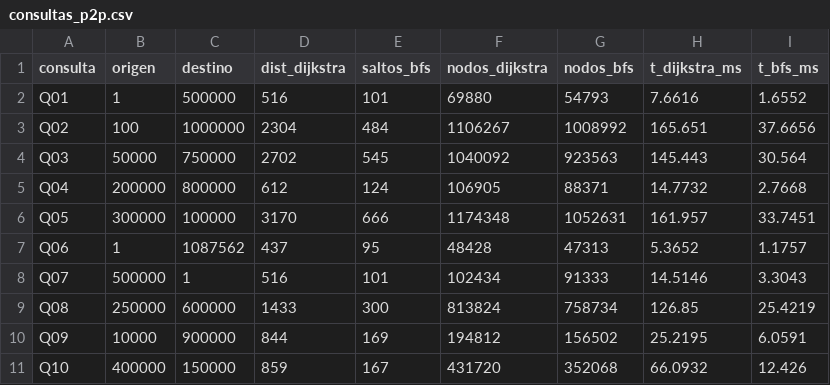
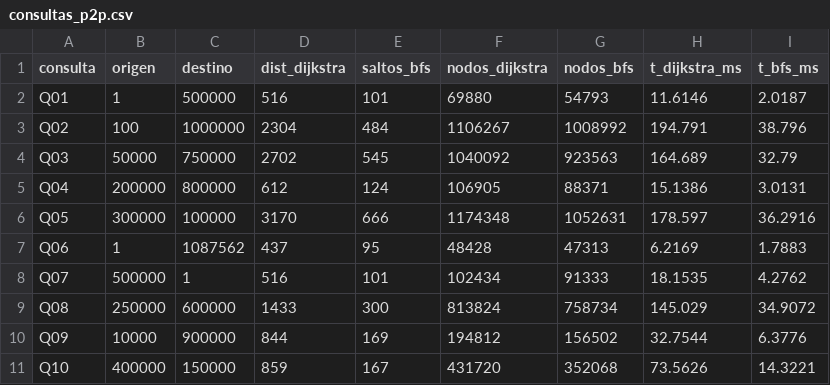
Before and after one commit to Tnorena/Practica-2-EDA, a CSV file: results/consultas_p2p.csv, drawn as a sheet.

Commit message:
Consultas de tiempos

```diff
--- a/results/consultas_p2p.csv
+++ b/results/consultas_p2p.csv
@@ -1,11 +1,11 @@
 consulta,origen,destino,dist_dijkstra,saltos_bfs,nodos_dijkstra,nodos_bfs,t_dijkstra_ms,t_bfs_ms
-Q01,1,500000,516,101,69880,54793,7.6616,1.6552
-Q02,100,1000000,2304,484,1106267,1008992,165.651,37.6656
-Q03,50000,750000,2702,545,1040092,923563,145.443,30.564
-Q04,200000,800000,612,124,106905,88371,14.7732,2.7668
-Q05,300000,100000,3170,666,1174348,1052631,161.957,33.7451
-Q06,1,1087562,437,95,48428,47313,5.3652,1.1757
-Q07,500000,1,516,101,102434,91333,14.5146,3.3043
-Q08,250000,600000,1433,300,813824,758734,126.85,25.4219
-Q09,10000,900000,844,169,194812,156502,25.2195,6.0591
-Q10,400000,150000,859,167,431720,352068,66.0932,12.426
+Q01,1,500000,516,101,69880,54793,11.6146,2.0187
+Q02,100,1000000,2304,484,1106267,1008992,194.791,38.796
+Q03,50000,750000,2702,545,1040092,923563,164.689,32.79
+Q04,200000,800000,612,124,106905,88371,15.1386,3.0131
+Q05,300000,100000,3170,666,1174348,1052631,178.597,36.2916
+Q06,1,1087562,437,95,48428,47313,6.2169,1.7883
+Q07,500000,1,516,101,102434,91333,18.1535,4.2762
+Q08,250000,600000,1433,300,813824,758734,145.029,34.9072
+Q09,10000,900000,844,169,194812,156502,32.7544,6.3776
+Q10,400000,150000,859,167,431720,352068,73.5626,14.3221
```
Also changed, not shown: 2 other files.
